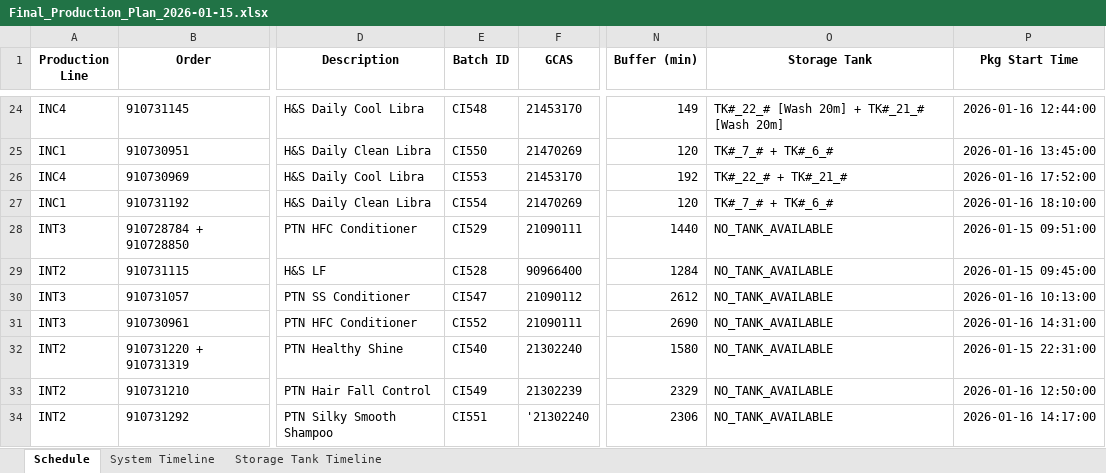
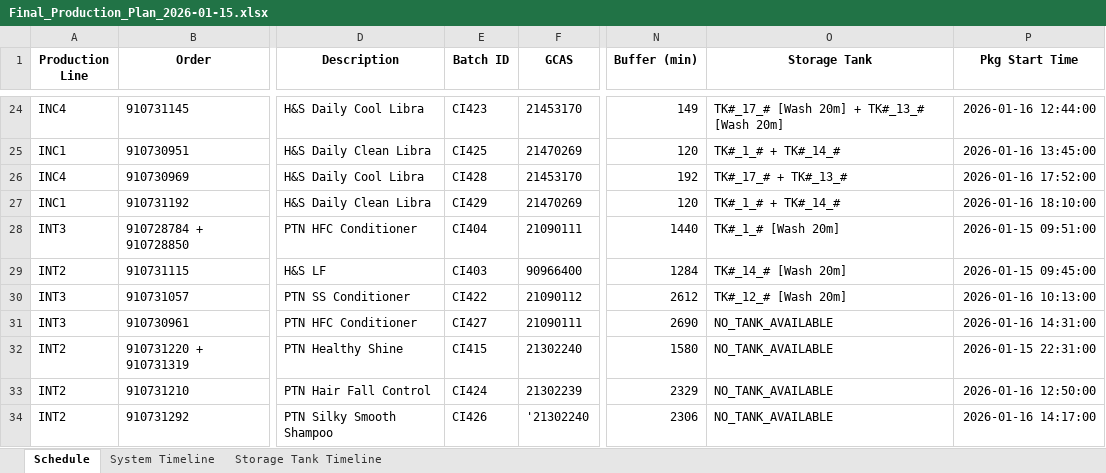
Before and after one commit to Aetheradix/PG-AutoProdTool, an Excel workbook: APPT/data/output/Final_Production_Plan_2026-01-15.xlsx, sheet Schedule, drawn as a sheet; only a part is shown, gaps mark what is left out; values as stored, in another font and other column widths than the file's, no borders; the diff covers the shown part only; the diff names each change by its address in the sheet, - before the commit and + after, or states it on an @@ line.

```diff
--- a/APPT/data/output/Final_Production_Plan_2026-01-15.xlsx (sheet Schedule)
+++ b/APPT/data/output/Final_Production_Plan_2026-01-15.xlsx (sheet Schedule)
-E24 (Batch ID): CI548
+E24 (Batch ID): CI423
-O24 (Storage Tank): TK#_22_# [Wash 20m] + TK#_21_# [Wash 20m]
+O24 (Storage Tank): TK#_17_# [Wash 20m] + TK#_13_# [Wash 20m]
-E25 (Batch ID): CI550
+E25 (Batch ID): CI425
-O25 (Storage Tank): TK#_7_# + TK#_6_#
+O25 (Storage Tank): TK#_1_# + TK#_14_#
-E26 (Batch ID): CI553
+E26 (Batch ID): CI428
-O26 (Storage Tank): TK#_22_# + TK#_21_#
+O26 (Storage Tank): TK#_17_# + TK#_13_#
-E27 (Batch ID): CI554
+E27 (Batch ID): CI429
-O27 (Storage Tank): TK#_7_# + TK#_6_#
+O27 (Storage Tank): TK#_1_# + TK#_14_#
-E28 (Batch ID): CI529
+E28 (Batch ID): CI404
-O28 (Storage Tank): NO_TANK_AVAILABLE
+O28 (Storage Tank): TK#_1_# [Wash 20m]
-E29 (Batch ID): CI528
+E29 (Batch ID): CI403
-O29 (Storage Tank): NO_TANK_AVAILABLE
+O29 (Storage Tank): TK#_14_# [Wash 20m]
-E30 (Batch ID): CI547
+E30 (Batch ID): CI422
-O30 (Storage Tank): NO_TANK_AVAILABLE
+O30 (Storage Tank): TK#_12_# [Wash 20m]
-E31 (Batch ID): CI552
+E31 (Batch ID): CI427
-E32 (Batch ID): CI540
+E32 (Batch ID): CI415
-E33 (Batch ID): CI549
+E33 (Batch ID): CI424
-E34 (Batch ID): CI551
+E34 (Batch ID): CI426
```
Also changed, not shown: 32 edited cells elsewhere in this sheet, sheet Storage Tank Timeline, sheet System Timeline, 2 other files.
